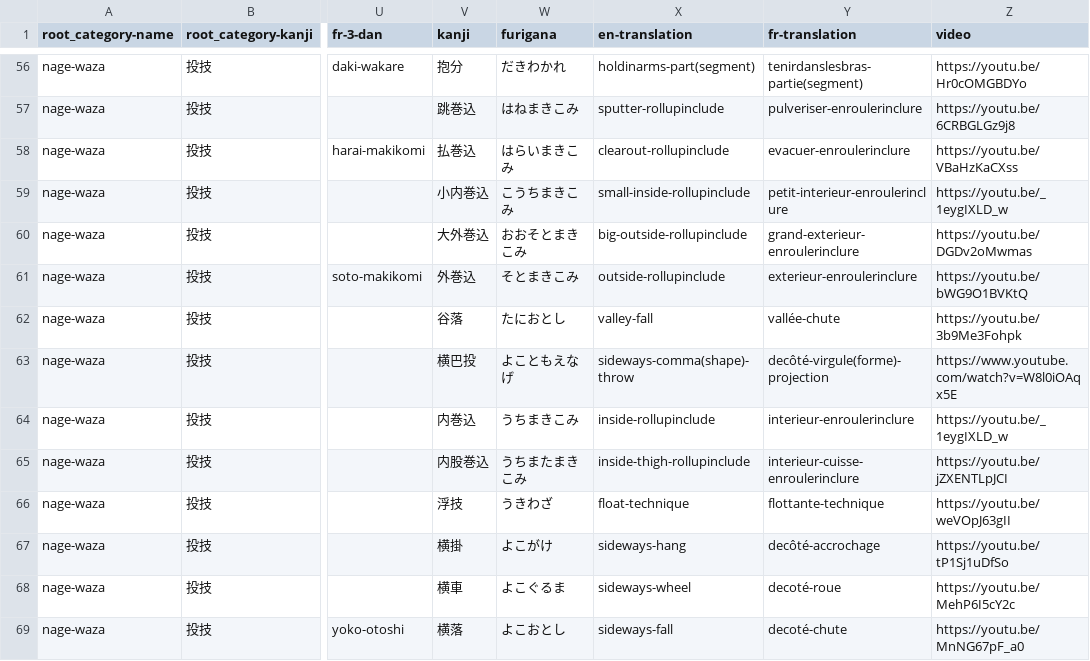
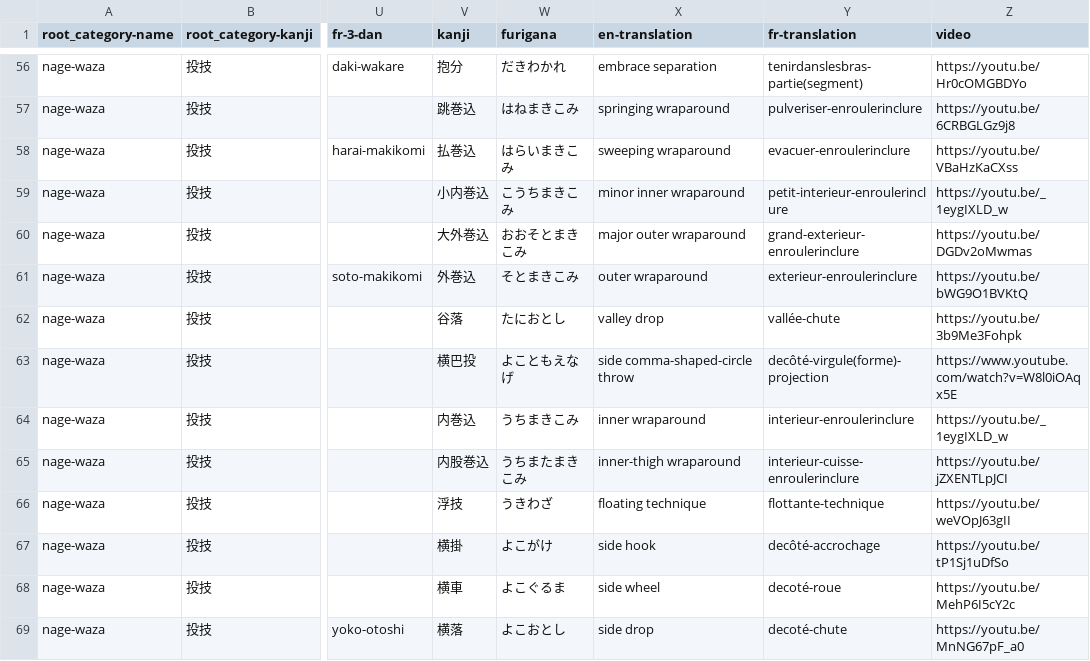
Before and after one commit to acabrol/judo, a CSV file: data/techniques/techniques.csv, drawn as a sheet; only a part is shown, gaps mark what is left out; the diff covers the shown part only; the diff names each change by its address in the sheet, - before the commit and + after, or states it on an @@ line.

```diff
--- a/data/techniques/techniques.csv
+++ b/data/techniques/techniques.csv
-X56 (en-translation): holdinarms-part(segment)
+X56 (en-translation): embrace separation
-X57 (en-translation): sputter-rollupinclude
+X57 (en-translation): springing wraparound
-X58 (en-translation): clearout-rollupinclude
+X58 (en-translation): sweeping wraparound
-X59 (en-translation): small-inside-rollupinclude
+X59 (en-translation): minor inner wraparound
-X60 (en-translation): big-outside-rollupinclude
+X60 (en-translation): major outer wraparound
-X61 (en-translation): outside-rollupinclude
+X61 (en-translation): outer wraparound
-X62 (en-translation): valley-fall
+X62 (en-translation): valley drop
-X63 (en-translation): sideways-comma(shape)-throw
+X63 (en-translation): side comma-shaped-circle throw
-X64 (en-translation): inside-rollupinclude
+X64 (en-translation): inner wraparound
-X65 (en-translation): inside-thigh-rollupinclude
+X65 (en-translation): inner-thigh wraparound
-X66 (en-translation): float-technique
+X66 (en-translation): floating technique
-X67 (en-translation): sideways-hang
+X67 (en-translation): side hook
-X68 (en-translation): sideways-wheel
+X68 (en-translation): side wheel
-X69 (en-translation): sideways-fall
+X69 (en-translation): side drop
```
Also changed, not shown: 87 edited cells elsewhere in this file.
